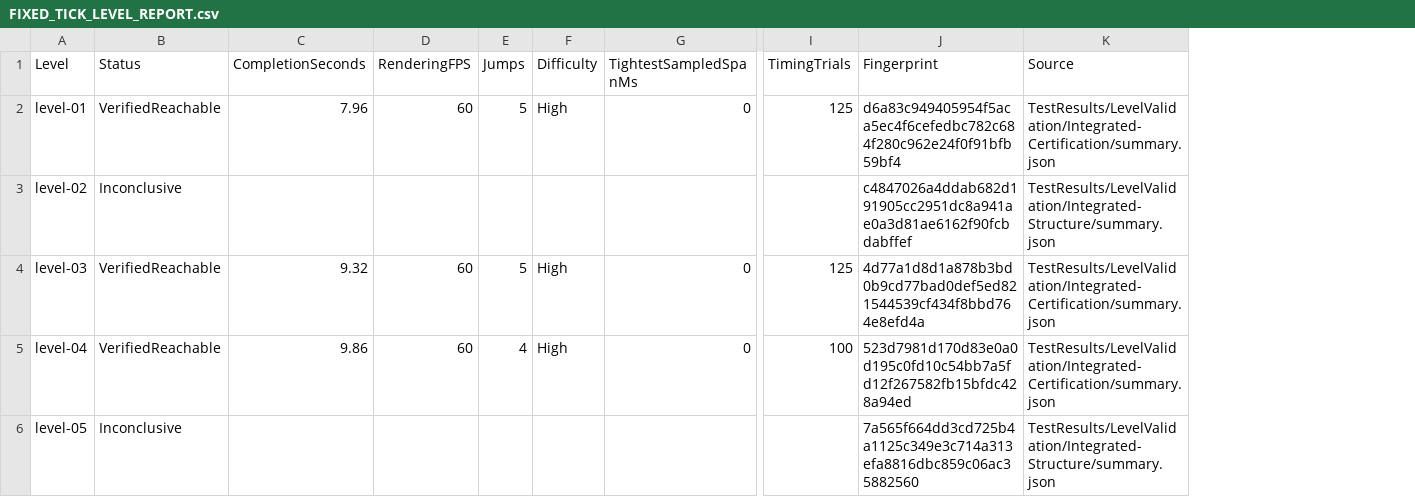
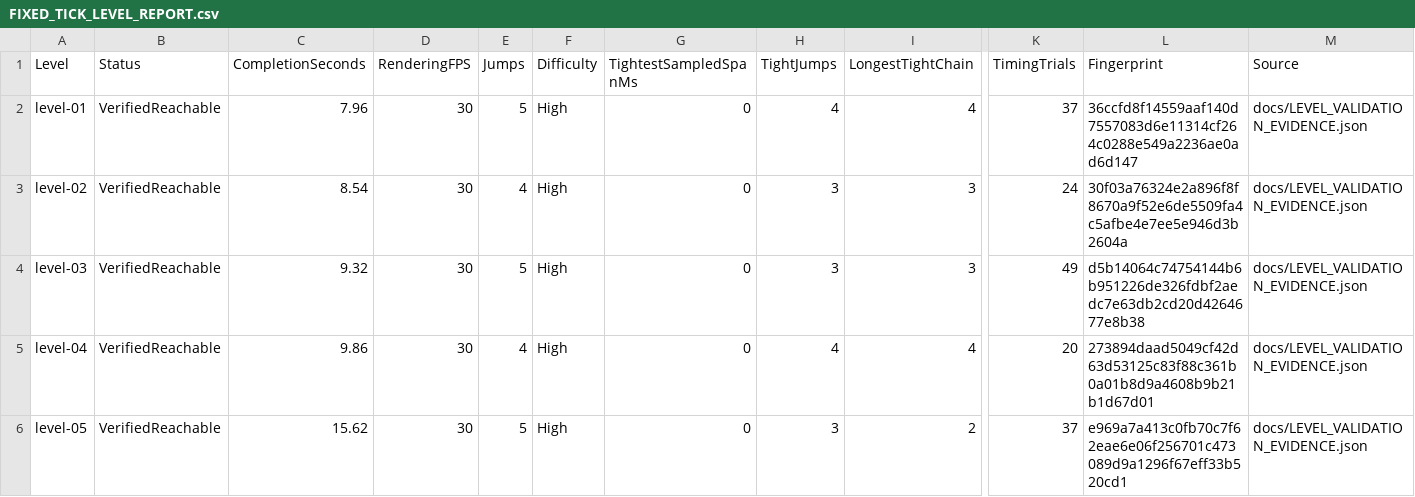
Before and after one commit to David-and-Kenny/Worms-Lost-in-Space-and-Time, a CSV file: docs/FIXED_TICK_LEVEL_REPORT.csv, drawn as a sheet; only a part is shown, gaps mark what is left out; addresses are those after the commit; the diff covers the shown part only; the diff names each change by its address in the sheet, - before the commit and + after, or states it on an @@ line.

Commit message:
Publish nineteen certified routes and complete catalog timing evidence

```diff
--- a/docs/FIXED_TICK_LEVEL_REPORT.csv
+++ b/docs/FIXED_TICK_LEVEL_REPORT.csv
+column H (TightJumps), rows 2-6: 4 | 3 | 3 | 4 | 3
+column I (LongestTightChain), rows 2-6: 4 | 3 | 3 | 4 | 2
-D2 (RenderingFPS): 60
+D2 (RenderingFPS): 30
-K2 (TimingTrials): 125
+K2 (TimingTrials): 37
-L2 (Fingerprint): d6a83c949405954f5aca5ec4f6cefedbc782c684f280c962e24f0f91bfb59bf4
+L2 (Fingerprint): 36ccfd8f14559aaf140d7557083d6e11314cf264c0288e549a2236ae0ad6d147
-M2 (Source): TestResults/LevelValidation/Integrated-Certification/summary.json
+M2 (Source): docs/LEVEL_VALIDATION_EVIDENCE.json
-B3 (Status): Inconclusive
+B3 (Status): VerifiedReachable
-C3 (CompletionSeconds): (empty)
+C3 (CompletionSeconds): 8.54
-D3 (RenderingFPS): (empty)
+D3 (RenderingFPS): 30
-E3 (Jumps): (empty)
+E3 (Jumps): 4
-F3 (Difficulty): (empty)
+F3 (Difficulty): High
-G3 (TightestSampledSpanMs): (empty)
+G3 (TightestSampledSpanMs): 0
-K3 (TimingTrials): (empty)
+K3 (TimingTrials): 24
-L3 (Fingerprint): c4847026a4ddab682d191905cc2951dc8a941ae0a3d81ae6162f90fcbdabffef
+L3 (Fingerprint): 30f03a76324e2a896f8f8670a9f52e6de5509fa4c5afbe4e7ee5e946d3b2604a
-M3 (Source): TestResults/LevelValidation/Integrated-Structure/summary.json
+M3 (Source): docs/LEVEL_VALIDATION_EVIDENCE.json
-D4:D5 (RenderingFPS): 60
+D4:D5 (RenderingFPS): 30
-K4 (TimingTrials): 125
+K4 (TimingTrials): 49
-L4 (Fingerprint): 4d77a1d8d1a878b3bd0b9cd77bad0def5ed821544539cf434f8bbd764e8efd4a
+L4 (Fingerprint): d5b14064c74754144b6b951226de326fdbf2aedc7e63db2cd20d4264677e8b38
-M4:M5 (Source): TestResults/LevelValidation/Integrated-Certification/summary.json
+M4:M5 (Source): docs/LEVEL_VALIDATION_EVIDENCE.json
-K5 (TimingTrials): 100
+K5 (TimingTrials): 20
-L5 (Fingerprint): 523d7981d170d83e0a0d195c0fd10c54bb7a5fd12f267582fb15bfdc428a94ed
+L5 (Fingerprint): 273894daad5049cf42d63d53125c83f88c361b0a01b8d9a4608b9b21b1d67d01
-B6 (Status): Inconclusive
+B6 (Status): VerifiedReachable
-C6 (CompletionSeconds): (empty)
+C6 (CompletionSeconds): 15.62
-D6 (RenderingFPS): (empty)
+D6 (RenderingFPS): 30
-E6 (Jumps): (empty)
+E6 (Jumps): 5
-F6 (Difficulty): (empty)
+F6 (Difficulty): High
-G6 (TightestSampledSpanMs): (empty)
+G6 (TightestSampledSpanMs): 0
-K6 (TimingTrials): (empty)
+K6 (TimingTrials): 37
-L6 (Fingerprint): 7a565f664dd3cd725b4a1125c349e3c714a313efa8816dbc859c06ac35882560
+L6 (Fingerprint): e969a7a413c0fb70c7f62eae6e06f256701c473089d9a1296f67eff33b520cd1
-M6 (Source): TestResults/LevelValidation/Integrated-Structure/summary.json
+M6 (Source): docs/LEVEL_VALIDATION_EVIDENCE.json
```
Also changed, not shown: 139 edited cells elsewhere in this file, 26 other files.
